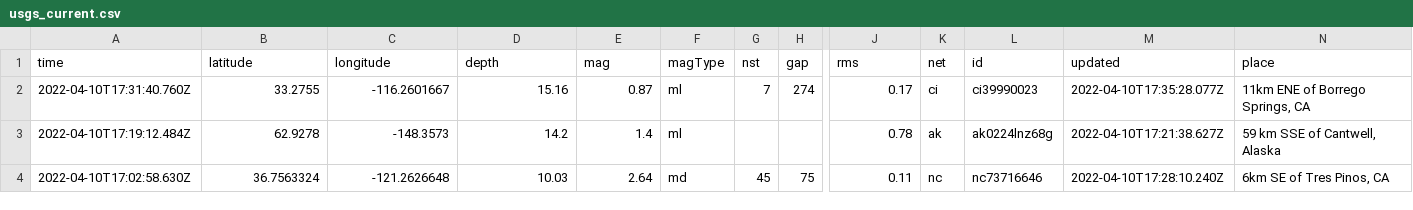
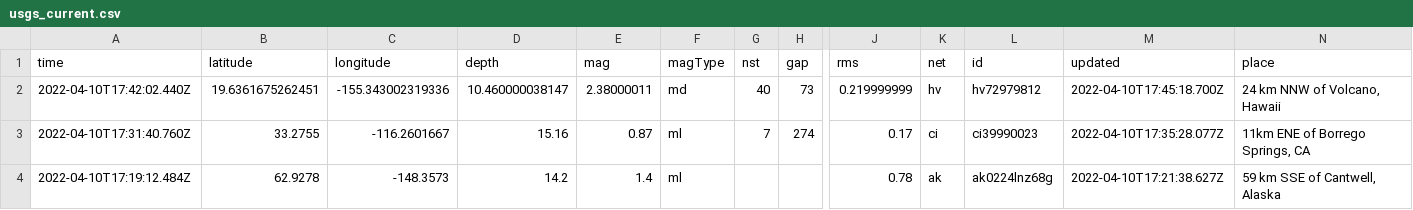
Before and after one commit to cveltri/my-data-robot, a CSV file: usgs_current.csv, drawn as a sheet; only a part is shown, gaps mark what is left out; the shorter side is filled out with more unchanged rows; rows hold the shown columns only; the diff covers the shown part only; the diff names each change by its address in the sheet, - before the commit and + after, or states it on an @@ line.

```diff
--- a/usgs_current.csv
+++ b/usgs_current.csv
+row 2: 2022-04-10T17:42:02.440Z | 19.6361675262451 | -155.343002319336 | 10.460000038147 | 2.38000011 | md | 40 | 73 | 0.219999999 | hv | hv72979812 | 2022-04-10T17:45:18.700Z | 24 km NNW of Volcano, Hawaii
```
Also changed, not shown: 1 added row and 7 edited cells elsewhere in this file.
